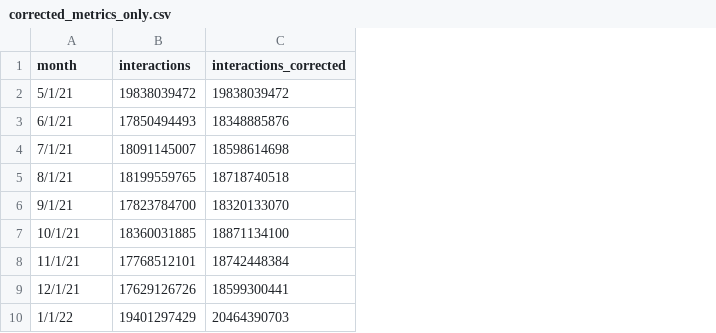
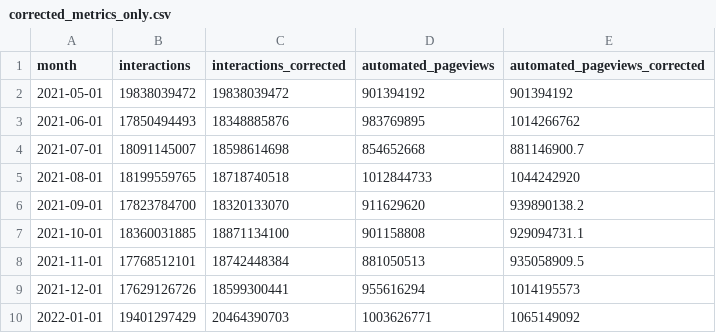
Before and after one commit to wikimedia-research/movement-metrics, a CSV file: wikicharts/resources/data/corrected_metrics_only.csv, drawn as a sheet; the diff names each change by its address in the sheet, - before the commit and + after, or states it on an @@ line.

```diff
--- a/wikicharts/resources/data/corrected_metrics_only.csv
+++ b/wikicharts/resources/data/corrected_metrics_only.csv
+column D (automated_pageviews), rows 2-10: 901394192 | 983769895 | 854652668 | 1012844733 | 911629620 | 901158808 | 881050513 | 955616294 | 1003626771
+column E (automated_pageviews_corrected), rows 2-10: 901394192 | 1014266762 | 881146900.7 | 1044242920 | 939890138.2 | 929094731.1 | 935058909.5 | 1014195573 | 1065149092
-A2 (month): 5/1/21
+A2 (month): 2021-05-01
-A3 (month): 6/1/21
+A3 (month): 2021-06-01
-A4 (month): 7/1/21
+A4 (month): 2021-07-01
-A5 (month): 8/1/21
+A5 (month): 2021-08-01
-A6 (month): 9/1/21
+A6 (month): 2021-09-01
-A7 (month): 10/1/21
+A7 (month): 2021-10-01
-A8 (month): 11/1/21
+A8 (month): 2021-11-01
-A9 (month): 12/1/21
+A9 (month): 2021-12-01
-A10 (month): 1/1/22
+A10 (month): 2022-01-01
```
Also changed, not shown: metrics/editing_diversity_metrics.tsv, metrics/editing_metrics.tsv, 43 other files.
